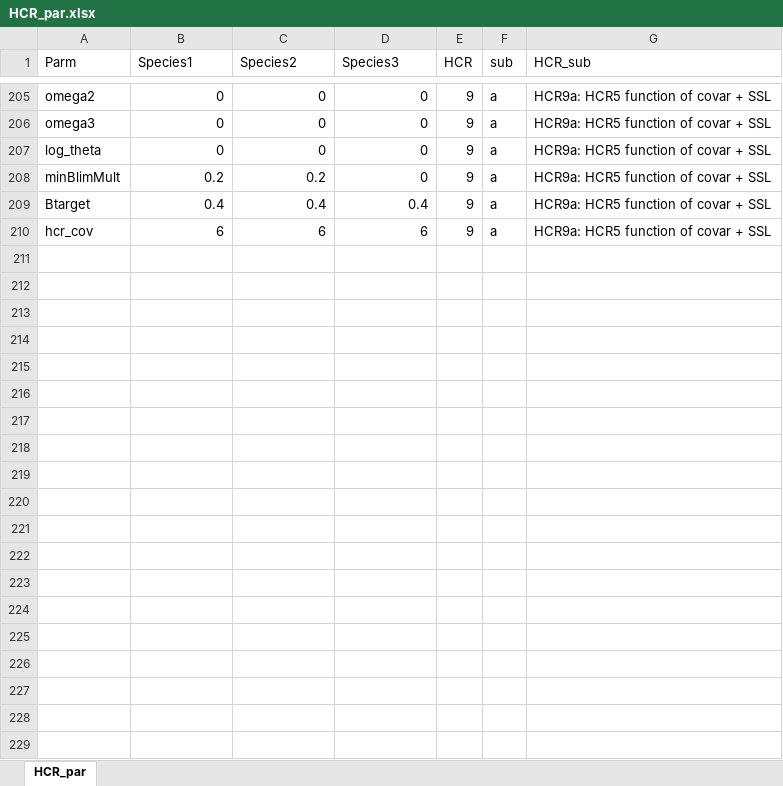
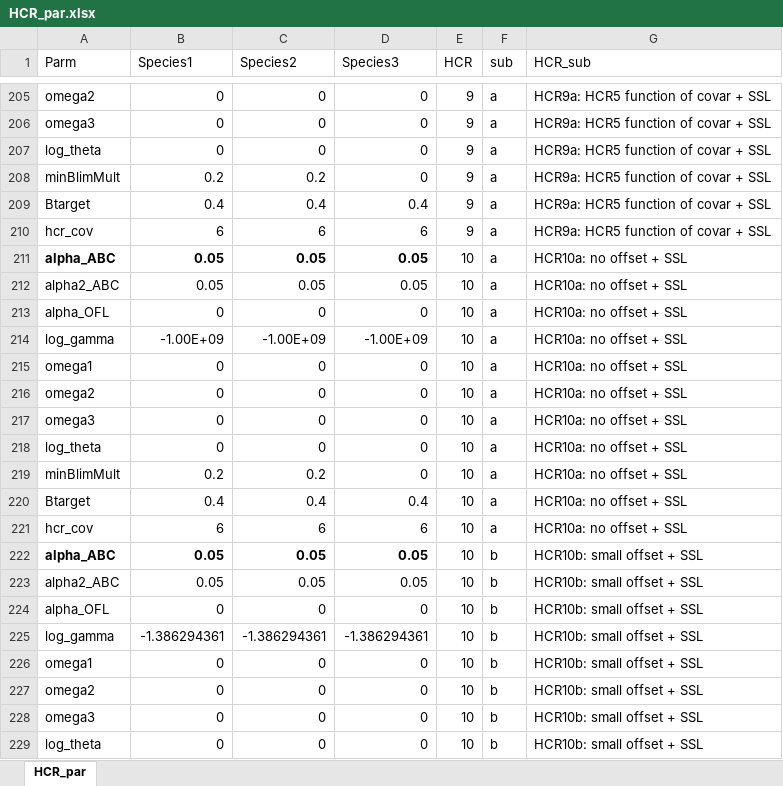
Before and after one commit to kholsman/ACLIM2, an Excel workbook: Vignettes/ClimateHCRs/HCR_par.xlsx, sheet HCR_par, drawn as a sheet; only a part is shown, gaps mark what is left out; values as stored, in another font and other column widths than the file's, no borders; the diff covers the shown part only; the diff names each change by its address in the sheet, - before the commit and + after, or states it on an @@ line.

```diff
--- a/Vignettes/ClimateHCRs/HCR_par.xlsx (sheet HCR_par)
+++ b/Vignettes/ClimateHCRs/HCR_par.xlsx (sheet HCR_par)
+row 211: alpha_ABC | 0.05 | 0.05 | 0.05 | 10 | a | HCR10a: no offset + SSL
+row 212: alpha2_ABC | 0.05 | 0.05 | 0.05 | 10 | a | HCR10a: no offset + SSL
+row 213: alpha_OFL | 0 | 0 | 0 | 10 | a | HCR10a: no offset + SSL
+row 214: log_gamma | -1.00E+09 | -1.00E+09 | -1.00E+09 | 10 | a | HCR10a: no offset + SSL
+row 215: omega1 | 0 | 0 | 0 | 10 | a | HCR10a: no offset + SSL
+row 216: omega2 | 0 | 0 | 0 | 10 | a | HCR10a: no offset + SSL
+row 217: omega3 | 0 | 0 | 0 | 10 | a | HCR10a: no offset + SSL
+row 218: log_theta | 0 | 0 | 0 | 10 | a | HCR10a: no offset + SSL
+row 219: minBlimMult | 0.2 | 0.2 | 0 | 10 | a | HCR10a: no offset + SSL
+row 220: Btarget | 0.4 | 0.4 | 0.4 | 10 | a | HCR10a: no offset + SSL
+row 221: hcr_cov | 6 | 6 | 6 | 10 | a | HCR10a: no offset + SSL
+row 222: alpha_ABC | 0.05 | 0.05 | 0.05 | 10 | b | HCR10b: small offset + SSL
+row 223: alpha2_ABC | 0.05 | 0.05 | 0.05 | 10 | b | HCR10b: small offset + SSL
+row 224: alpha_OFL | 0 | 0 | 0 | 10 | b | HCR10b: small offset + SSL
+row 225: log_gamma | -1.386294361 | -1.386294361 | -1.386294361 | 10 | b | HCR10b: small offset + SSL
+row 226: omega1 | 0 | 0 | 0 | 10 | b | HCR10b: small offset + SSL
+row 227: omega2 | 0 | 0 | 0 | 10 | b | HCR10b: small offset + SSL
+row 228: omega3 | 0 | 0 | 0 | 10 | b | HCR10b: small offset + SSL
+row 229: log_theta | 0 | 0 | 0 | 10 | b | HCR10b: small offset + SSL
```
Also changed, not shown: 14 added rows, 15 edited cells and cell formats elsewhere in this sheet, 53 other files.
